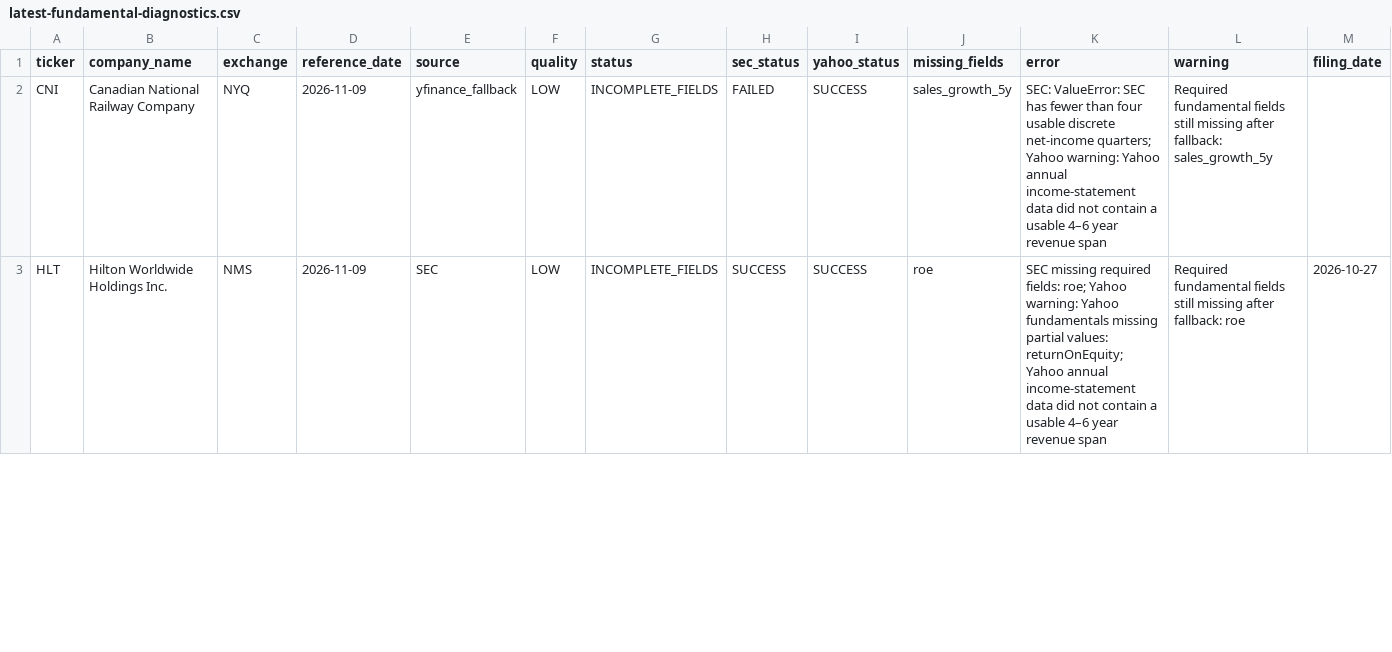
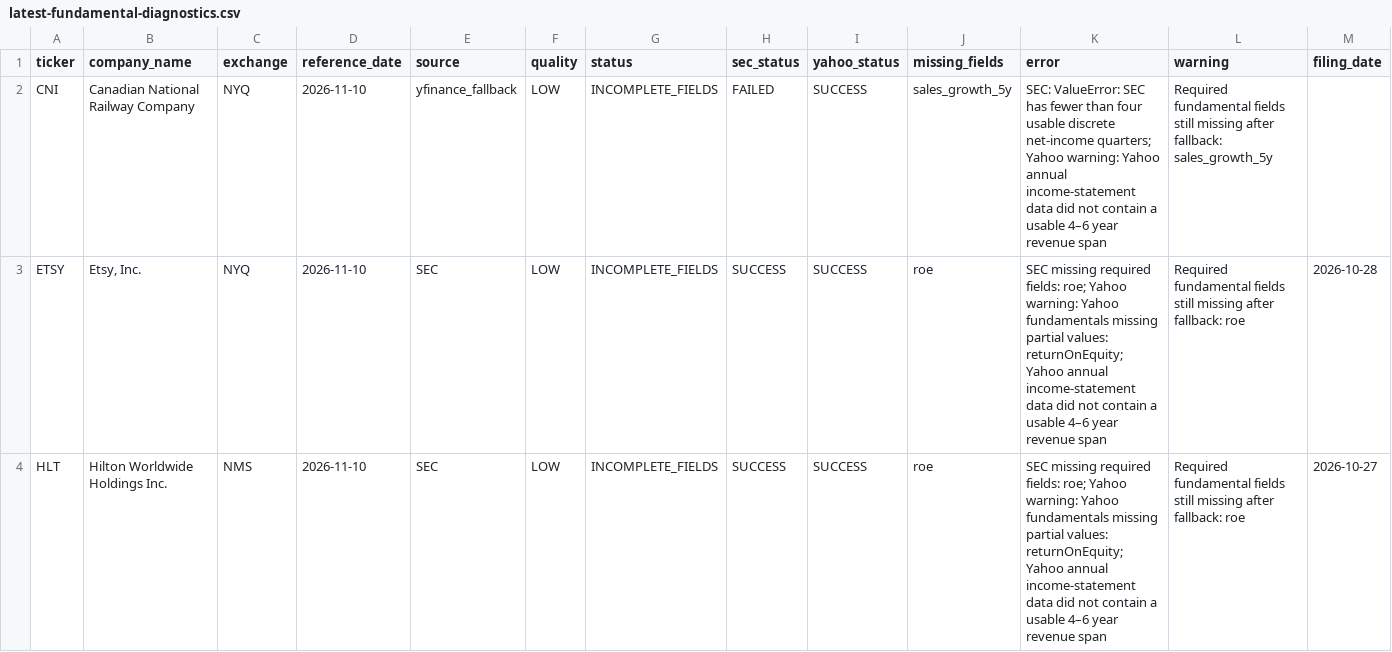
Before and after one commit to YooJongWon/stock, a CSV file: web/public/data/latest-fundamental-diagnostics.csv, drawn as a sheet; only a part is shown; addresses are those after the commit; rows hold the shown columns only; the diff covers the shown part only; the diff names each change by its address in the sheet, - before the commit and + after, or states it on an @@ line.

```diff
--- a/web/public/data/latest-fundamental-diagnostics.csv
+++ b/web/public/data/latest-fundamental-diagnostics.csv
-D2 (reference_date): 2026-11-09
+D2 (reference_date): 2026-11-10
+row 3: ETSY | Etsy, Inc. | NYQ | 2026-11-10 | SEC | LOW | INCOMPLETE_FIELDS | SUCCESS | SUCCESS | roe | SEC missing required fields: roe; Yahoo warning: Yahoo fundamentals missing partial values: returnOnEquity; Yahoo annual income-statement data did not contain a usable 4–6 year revenue span | Required fundamental fields still missing after fallback: roe | 2026-10-28
-D4 (reference_date): 2026-11-09
+D4 (reference_date): 2026-11-10
```
Also changed, not shown: 1 removed row and 13 edited cells elsewhere in this file, 4 other files.
